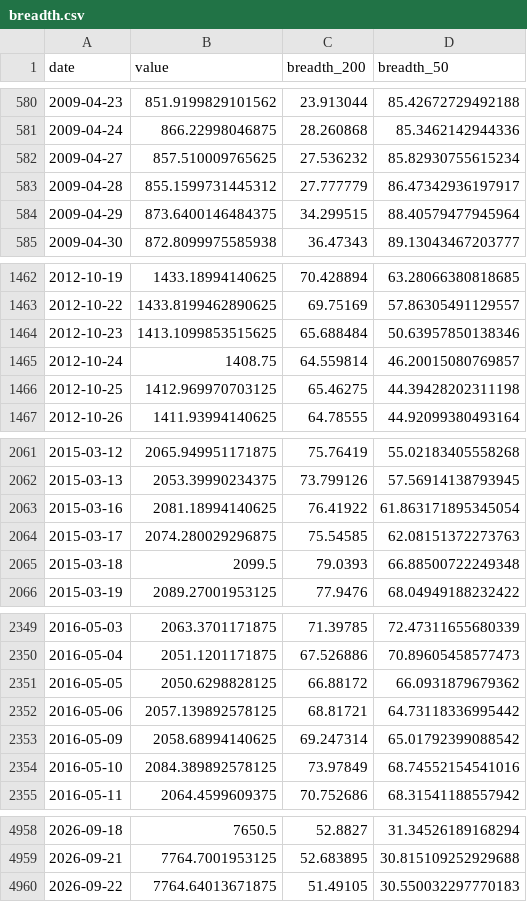
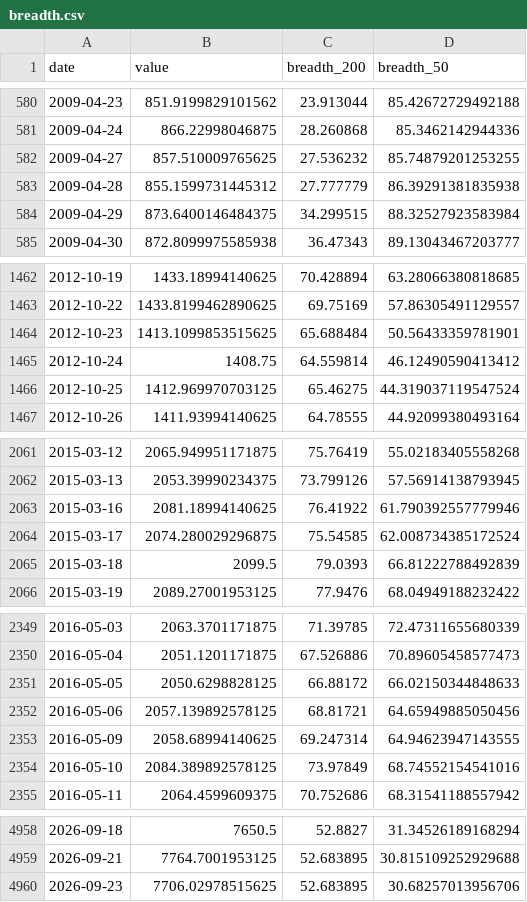
Before and after one commit to BamHIHedgeFundCEO/bamhi-web-reflex, a CSV file: data/breadth.csv, drawn as a sheet; only a part is shown, gaps mark what is left out; the diff covers the shown part only.

```diff
--- a/data/breadth.csv
+++ b/data/breadth.csv
@@ -581,5 +581,5 @@ date,value,breadth_200,breadth_50
 2009-04-24,866.22998046875,28.260868,85.3462142944336
-2009-04-27,857.510009765625,27.536232,85.82930755615234
-2009-04-28,855.1599731445312,27.777779,86.47342936197917
-2009-04-29,873.6400146484375,34.299515,88.40579477945964
+2009-04-27,857.510009765625,27.536232,85.74879201253255
+2009-04-28,855.1599731445312,27.777779,86.39291381835938
+2009-04-29,873.6400146484375,34.299515,88.32527923583984
 2009-04-30,872.8099975585938,36.47343,89.13043467203777
@@ -1463,5 +1463,5 @@ date,value,breadth_200,breadth_50
 2012-10-22,1433.8199462890625,69.75169,57.86305491129557
-2012-10-23,1413.1099853515625,65.688484,50.63957850138346
-2012-10-24,1408.75,64.559814,46.20015080769857
-2012-10-25,1412.969970703125,65.46275,44.39428202311198
+2012-10-23,1413.1099853515625,65.688484,50.56433359781901
+2012-10-24,1408.75,64.559814,46.12490590413412
+2012-10-25,1412.969970703125,65.46275,44.319037119547524
 2012-10-26,1411.93994140625,64.78555,44.92099380493164
@@ -2062,5 +2062,5 @@ date,value,breadth_200,breadth_50
 2015-03-13,2053.39990234375,73.799126,57.56914138793945
-2015-03-16,2081.18994140625,76.41922,61.863171895345054
-2015-03-17,2074.280029296875,75.54585,62.08151372273763
-2015-03-18,2099.5,79.0393,66.88500722249348
+2015-03-16,2081.18994140625,76.41922,61.790392557779946
+2015-03-17,2074.280029296875,75.54585,62.008734385172524
+2015-03-18,2099.5,79.0393,66.81222788492839
 2015-03-19,2089.27001953125,77.9476,68.04949188232422
@@ -2350,5 +2350,5 @@ date,value,breadth_200,breadth_50
 2016-05-04,2051.1201171875,67.526886,70.89605458577473
-2016-05-05,2050.6298828125,66.88172,66.0931879679362
-2016-05-06,2057.139892578125,68.81721,64.73118336995442
-2016-05-09,2058.68994140625,69.247314,65.01792399088542
+2016-05-05,2050.6298828125,66.88172,66.02150344848633
+2016-05-06,2057.139892578125,68.81721,64.65949885050456
+2016-05-09,2058.68994140625,69.247314,64.94623947143555
 2016-05-10,2084.389892578125,73.97849,68.74552154541016
@@ -4959,2 +4959,2 @@ date,value,breadth_200,breadth_50
 2026-09-21,7764.7001953125,52.683895,30.815109252929688
-2026-09-22,7764.64013671875,51.49105,30.550032297770183
+2026-09-23,7706.02978515625,52.683895,30.68257013956706
```
Also changed, not shown: 21 edited cells elsewhere in this file, data/rates.csv, data/world_sectors.csv, 1 other file.
